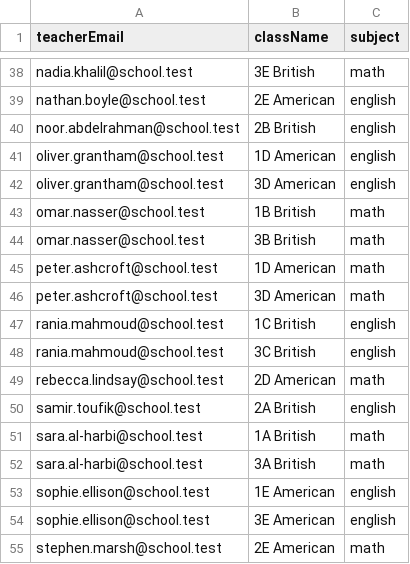
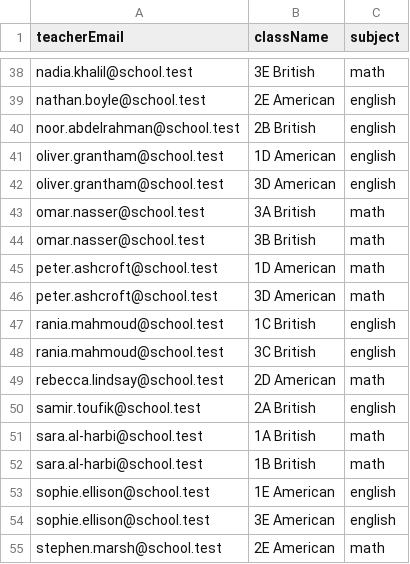
Before and after one commit to educationkidsapp-ai/homework-quest, a CSV file: server/src/main/resources/seed/assignments.csv, drawn as a sheet; only a part is shown, gaps mark what is left out.

```diff
--- a/server/src/main/resources/seed/assignments.csv
+++ b/server/src/main/resources/seed/assignments.csv
@@ -42,3 +42,3 @@ oliver.grantham@school.test,1D American,english
 oliver.grantham@school.test,3D American,english
-omar.nasser@school.test,1B British,math
+omar.nasser@school.test,3A British,math
 omar.nasser@school.test,3B British,math
@@ -51,3 +51,3 @@ samir.toufik@school.test,2A British,english
 sara.al-harbi@school.test,1A British,math
-sara.al-harbi@school.test,3A British,math
+sara.al-harbi@school.test,1B British,math
 sophie.ellison@school.test,1E American,english
```
Also changed, not shown: 17 other files.
